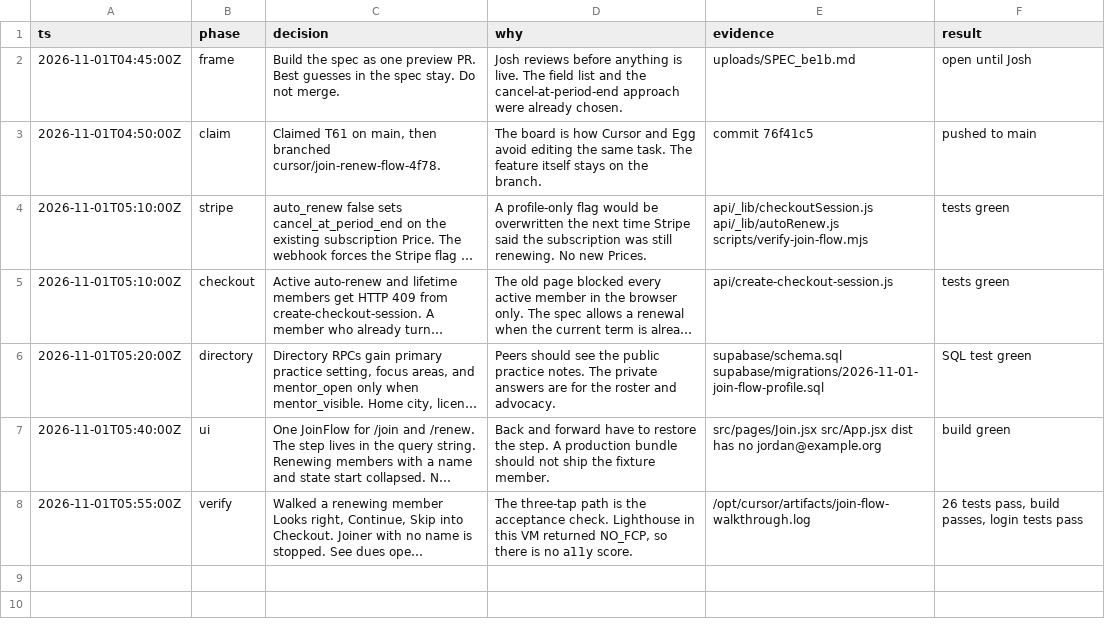
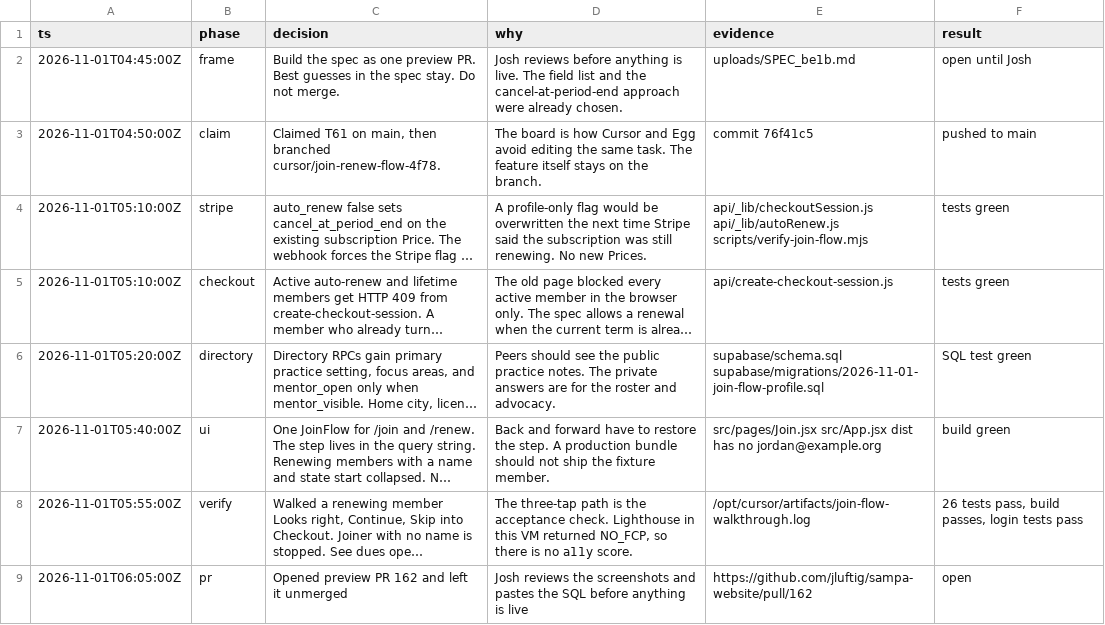
Before and after one commit to jluftig/sampa-website, a TSV file: docs/agents/join-flow-decisions.tsv, drawn as a sheet; long unchanged cells end in …; the diff names each change by its address in the sheet, - before the commit and + after, or states it on an @@ line.

```diff
--- a/docs/agents/join-flow-decisions.tsv
+++ b/docs/agents/join-flow-decisions.tsv
+row 9: 2026-11-01T06:05:00Z | pr | Opened preview PR 162 and left it unmerged | Josh reviews the screenshots and pastes the SQL before anything is live | https://github.com/jluftig/sampa-website/pull/162 | open
```
Also changed, not shown: 1 other file.
